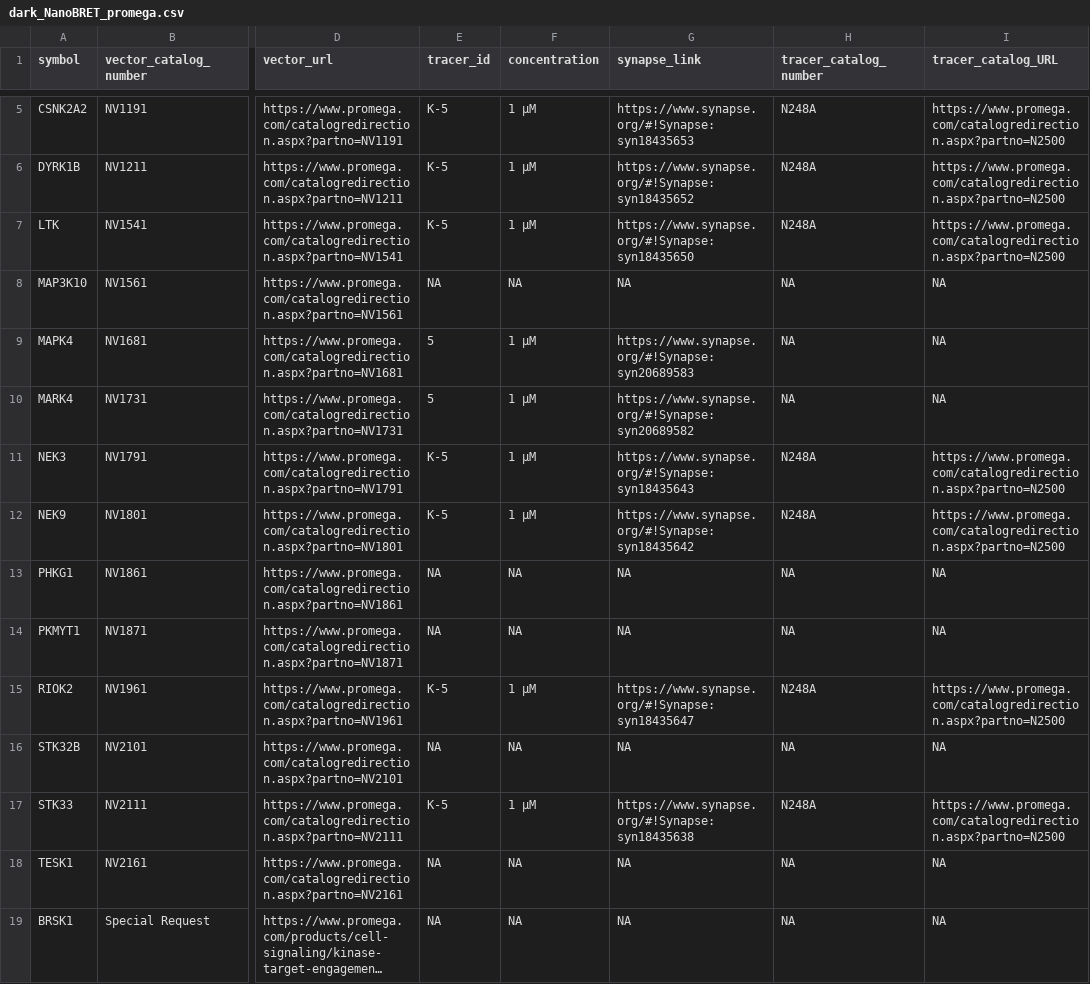
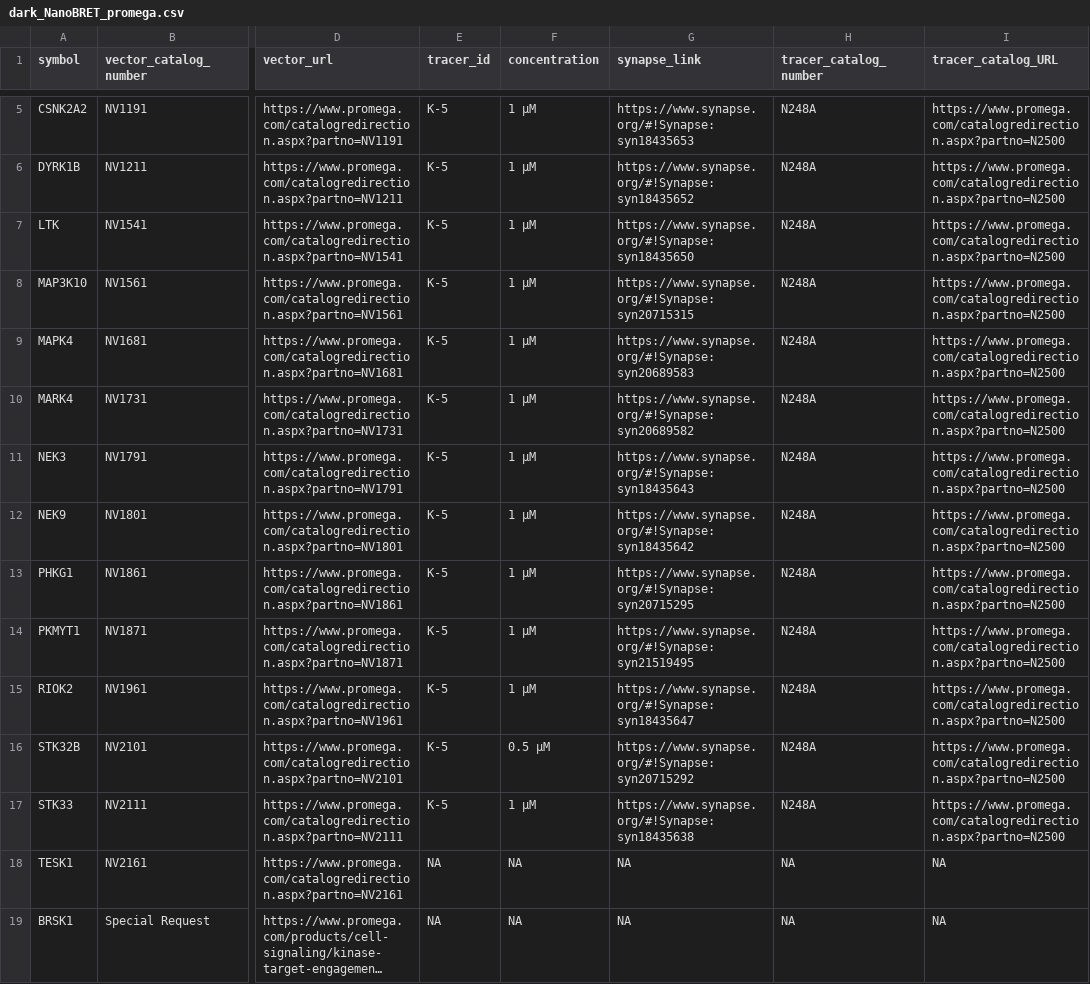
Before and after one commit to IDG-Kinase/kinase_resource_parsing, a CSV file: NanoBRET/dark_NanoBRET_promega.csv, drawn as a sheet; only a part is shown, gaps mark what is left out; long unchanged cells end in …; the diff covers the shown part only; the diff names each change by its address in the sheet, - before the commit and + after, or states it on an @@ line.

```diff
--- a/NanoBRET/dark_NanoBRET_promega.csv
+++ b/NanoBRET/dark_NanoBRET_promega.csv
-E8 (tracer_id): NA
+E8 (tracer_id): K-5
-F8 (concentration): NA
+F8 (concentration): 1 µM
-G8 (synapse_link): NA
+G8 (synapse_link): https://www.synapse.org/#!Synapse:syn20715315
-H8:H10 (tracer_catalog_number): NA
+H8:H10 (tracer_catalog_number): N248A
-I8:I10 (tracer_catalog_URL): NA
+I8:I10 (tracer_catalog_URL): https://www.promega.com/catalogredirection.aspx?partno=N2500
-E9:E10 (tracer_id): 5
+E9:E10 (tracer_id): K-5
-E13:E14 (tracer_id): NA
+E13:E14 (tracer_id): K-5
-F13:F14 (concentration): NA
+F13:F14 (concentration): 1 µM
-G13 (synapse_link): NA
+G13 (synapse_link): https://www.synapse.org/#!Synapse:syn20715295
-H13:H14 (tracer_catalog_number): NA
+H13:H14 (tracer_catalog_number): N248A
-I13:I14 (tracer_catalog_URL): NA
+I13:I14 (tracer_catalog_URL): https://www.promega.com/catalogredirection.aspx?partno=N2500
-G14 (synapse_link): NA
+G14 (synapse_link): https://www.synapse.org/#!Synapse:syn21519495
-E16 (tracer_id): NA
+E16 (tracer_id): K-5
-F16 (concentration): NA
+F16 (concentration): 0.5 µM
-G16 (synapse_link): NA
+G16 (synapse_link): https://www.synapse.org/#!Synapse:syn20715292
-H16 (tracer_catalog_number): NA
+H16 (tracer_catalog_number): N248A
-I16 (tracer_catalog_URL): NA
+I16 (tracer_catalog_URL): https://www.promega.com/catalogredirection.aspx?partno=N2500
```
Also changed, not shown: 3 added rows and 64 edited cells elsewhere in this file, NanoBRET/NanoBRET_data_for_RSS.csv, NanoBRET/NanoBRET_tracer_info.csv.
